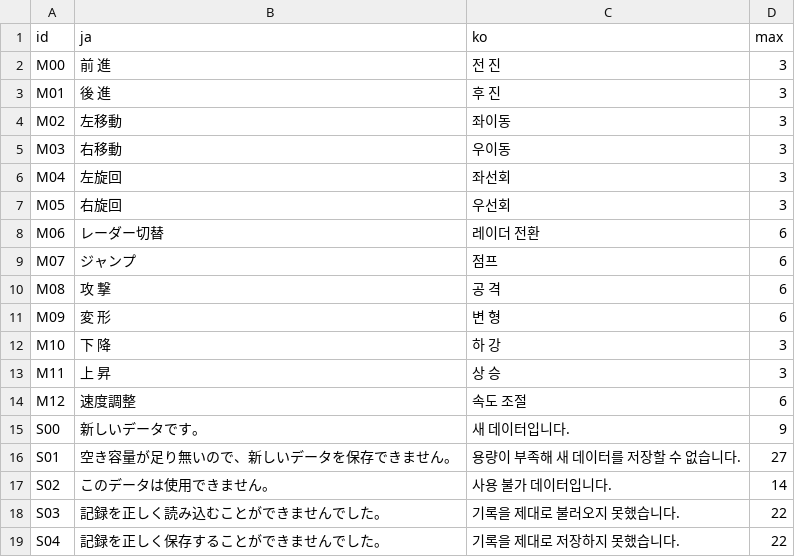
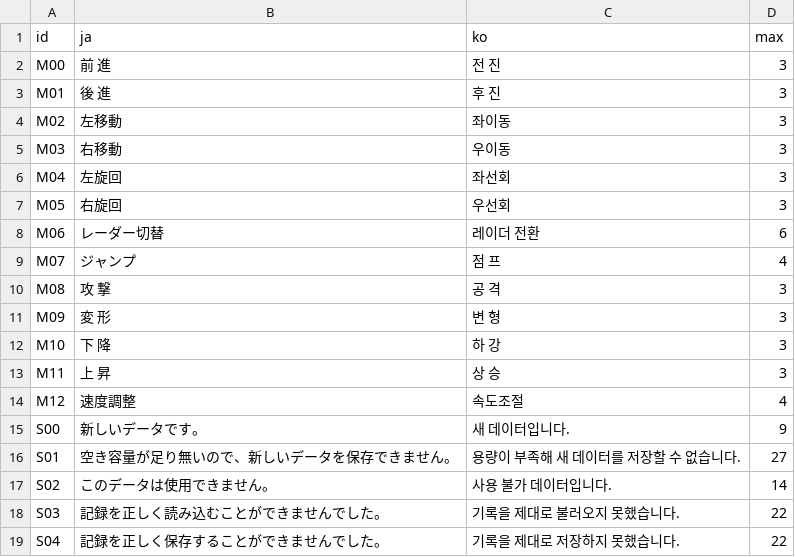
Before and after one commit to hospi0/bulkslash-kr-patch, a TSV file: work/trans/text_menu.tsv, drawn as a sheet.

```diff
--- a/work/trans/text_menu.tsv
+++ b/work/trans/text_menu.tsv
@@ -8,8 +8,8 @@ M05	右旋回	우선회	3
 M06	レーダー切替	레이더 전환	6
-M07	ジャンプ	점프	6
-M08	攻　撃	공 격	6
-M09	変　形	변 형	6
+M07	ジャンプ	점 프	4
+M08	攻　撃	공 격	3
+M09	変　形	변 형	3
 M10	下　降	하 강	3
 M11	上　昇	상 승	3
-M12	速度調整	속도 조절	6
+M12	速度調整	속도조절	4
 S00	新しいデータです。	새 데이터입니다.	9
```
Also changed, not shown: 3 other files.
